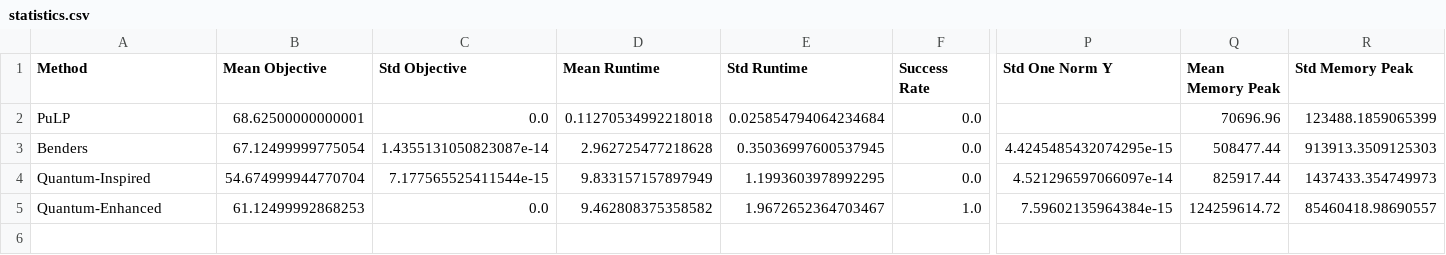
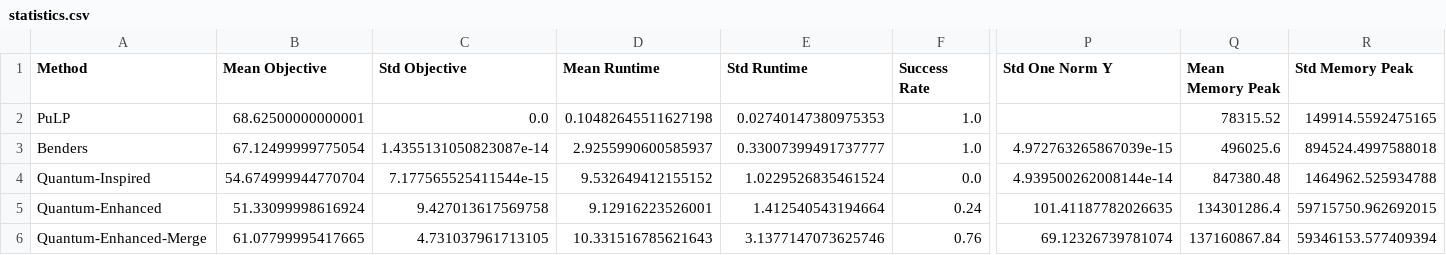
Before and after one commit to oss-esso/Full-Optimizer, a CSV file: Results/multiple_runs/statistics.csv, drawn as a sheet; only a part is shown, gaps mark what is left out; rows hold the shown columns only; the diff covers the shown part only; the diff names each change by its address in the sheet, - before the commit and + after, or states it on an @@ line.

Commit message:
added the quantum-merge

```diff
--- a/Results/multiple_runs/statistics.csv
+++ b/Results/multiple_runs/statistics.csv
-D2 (Mean Runtime): 0.11270534992218018
+D2 (Mean Runtime): 0.10482645511627198
-E2 (Std Runtime): 0.025854794064234684
+E2 (Std Runtime): 0.02740147380975353
-F2:F3 (Success Rate): 0.0
+F2:F3 (Success Rate): 1.0
-Q2 (Mean Memory Peak): 70696.96
+Q2 (Mean Memory Peak): 78315.52
-R2 (Std Memory Peak): 123488.1859065399
+R2 (Std Memory Peak): 149914.5592475165
-D3 (Mean Runtime): 2.962725477218628
+D3 (Mean Runtime): 2.9255990600585937
-E3 (Std Runtime): 0.35036997600537945
+E3 (Std Runtime): 0.33007399491737777
-P3 (Std One Norm Y): 4.4245485432074295e-15
+P3 (Std One Norm Y): 4.972763265867039e-15
-Q3 (Mean Memory Peak): 508477.44
+Q3 (Mean Memory Peak): 496025.6
-R3 (Std Memory Peak): 913913.3509125303
+R3 (Std Memory Peak): 894524.4997588018
-D4 (Mean Runtime): 9.833157157897949
+D4 (Mean Runtime): 9.532649412155152
-E4 (Std Runtime): 1.1993603978992295
+E4 (Std Runtime): 1.0229526835461524
-P4 (Std One Norm Y): 4.521296597066097e-14
+P4 (Std One Norm Y): 4.939500262008144e-14
-Q4 (Mean Memory Peak): 825917.44
+Q4 (Mean Memory Peak): 847380.48
-R4 (Std Memory Peak): 1437433.354749973
+R4 (Std Memory Peak): 1464962.525934788
-B5 (Mean Objective): 61.12499992868253
+B5 (Mean Objective): 51.33099998616924
-C5 (Std Objective): 0.0
+C5 (Std Objective): 9.427013617569758
-D5 (Mean Runtime): 9.462808375358582
+D5 (Mean Runtime): 9.12916223526001
-E5 (Std Runtime): 1.9672652364703467
+E5 (Std Runtime): 1.412540543194664
-F5 (Success Rate): 1.0
+F5 (Success Rate): 0.24
-P5 (Std One Norm Y): 7.59602135964384e-15
+P5 (Std One Norm Y): 101.41187782026635
-Q5 (Mean Memory Peak): 124259614.72
+Q5 (Mean Memory Peak): 134301286.4
-R5 (Std Memory Peak): 85460418.98690557
+R5 (Std Memory Peak): 59715750.962692015
+row 6: Quantum-Enhanced-Merge | 61.07799995417665 | 4.731037961713105 | 10.331516785621643 | 3.1377147073625746 | 0.76 | 69.12326739781074 | 137160867.84 | 59346153.577409394
```
Also changed, not shown: 9 edited cells elsewhere in this file, 25 other files.
